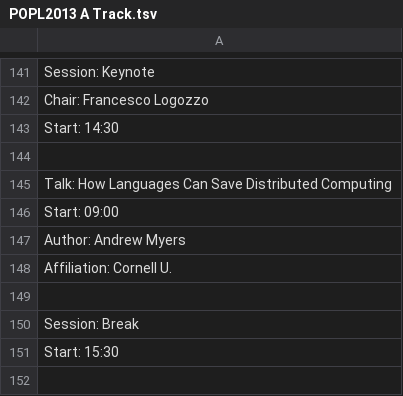
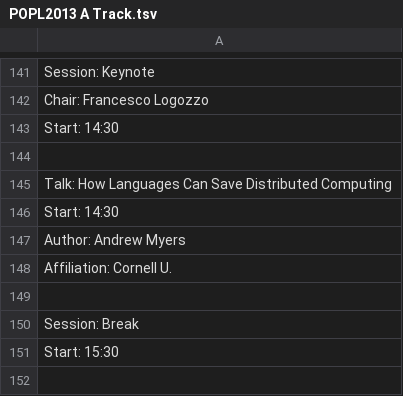
Before and after one commit to peterthiemann/conf-schedule, a TSV file: popl13/POPL2013 A Track.tsv, drawn as a sheet; only a part is shown, gaps mark what is left out.

Commit message:
fixed typo

```diff
--- a/popl13/POPL2013 A Track.tsv
+++ b/popl13/POPL2013 A Track.tsv
@@ -145,3 +145,3 @@ Start: 14:30
 Talk: How Languages Can Save Distributed Computing
-Start: 09:00
+Start: 14:30
 Author: Andrew Myers
```
